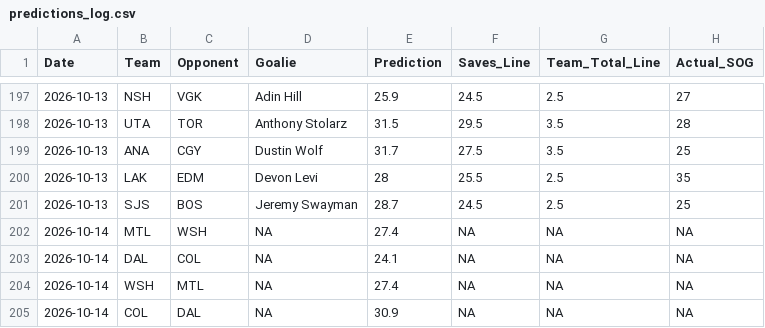
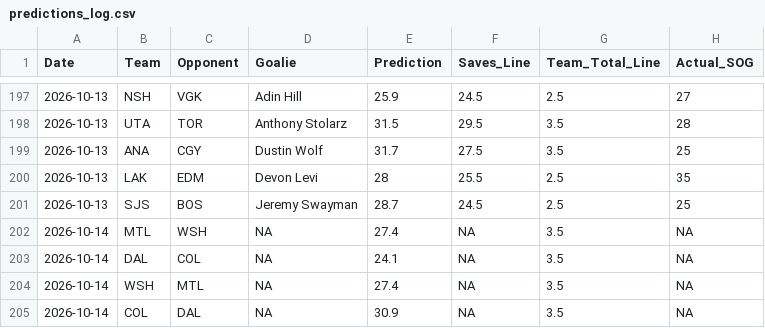
Before and after one commit to rysohn/nhl-sog-model, a CSV file: predictions_log.csv, drawn as a sheet; only a part is shown, gaps mark what is left out.

```diff
--- a/predictions_log.csv
+++ b/predictions_log.csv
@@ -201,5 +201,5 @@ Date,Team,Opponent,Goalie,Prediction,Saves_Line,Team_Total_Line,Actual_SOG
 2026-10-13,SJS,BOS,Jeremy Swayman,28.7,24.5,2.5,25
-2026-10-14,MTL,WSH,NA,27.4,NA,NA,NA
-2026-10-14,DAL,COL,NA,24.1,NA,NA,NA
-2026-10-14,WSH,MTL,NA,27.4,NA,NA,NA
-2026-10-14,COL,DAL,NA,30.9,NA,NA,NA
+2026-10-14,MTL,WSH,NA,27.4,NA,3.5,NA
+2026-10-14,DAL,COL,NA,24.1,NA,3.5,NA
+2026-10-14,WSH,MTL,NA,27.4,NA,3.5,NA
+2026-10-14,COL,DAL,NA,30.9,NA,3.5,NA
```
Also changed, not shown: 2 other files.
